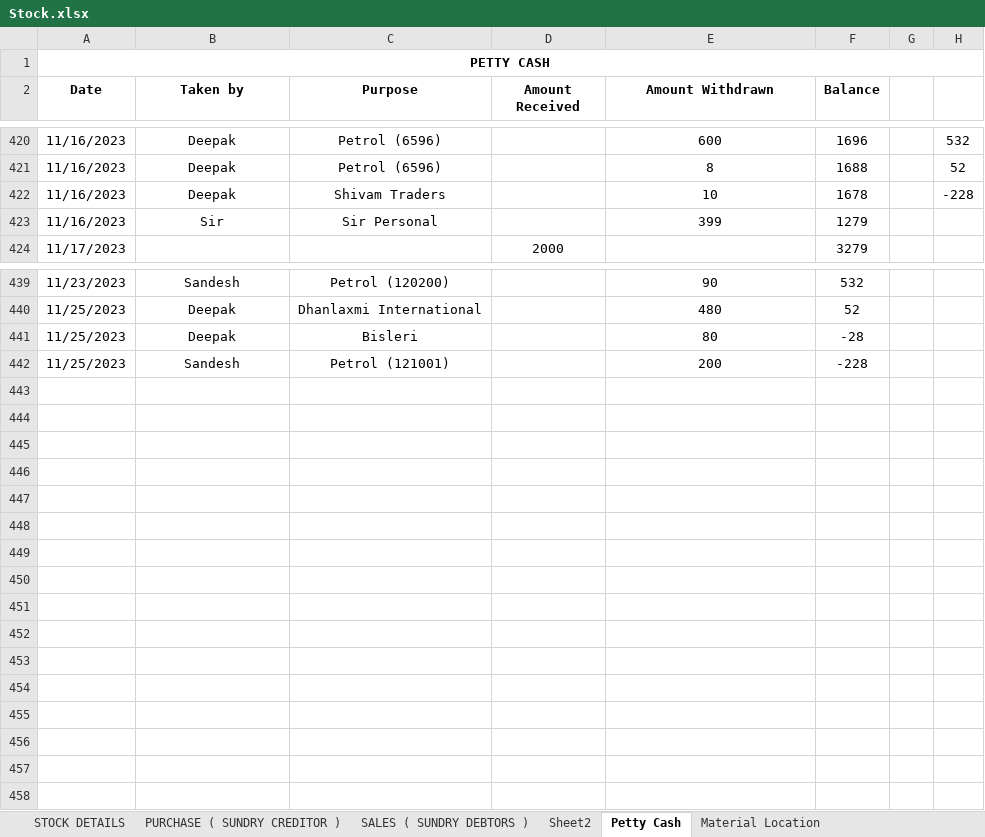
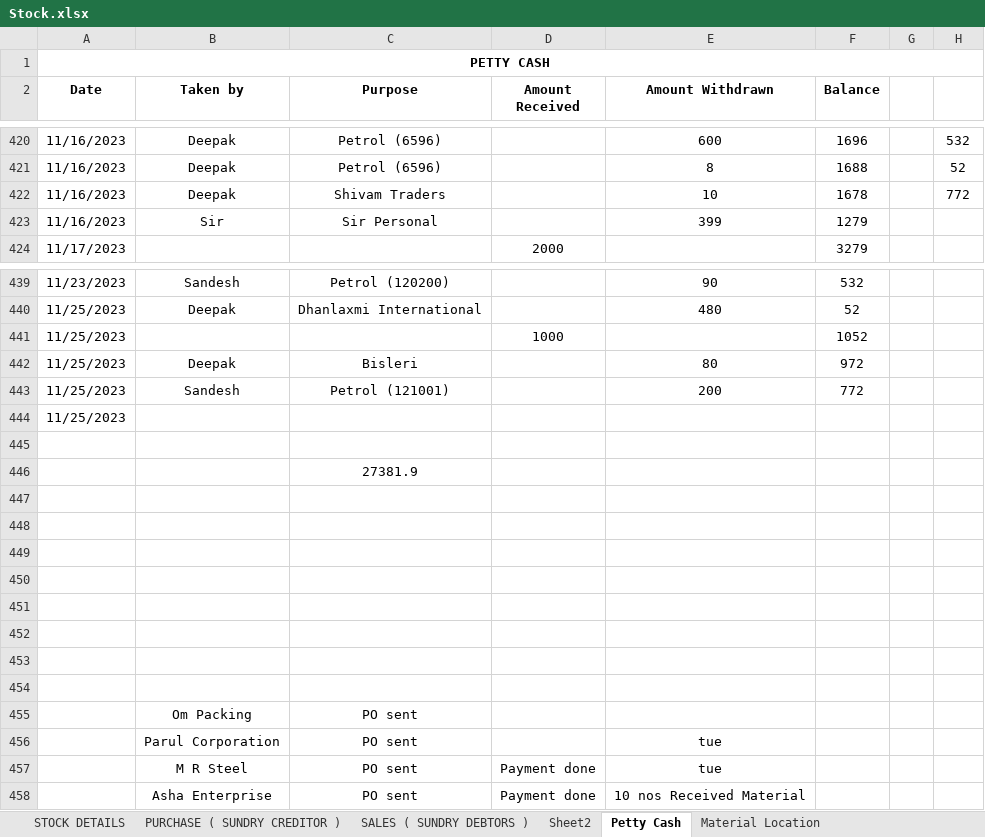
Before and after one commit to JPTechatronics/J-P-Techatronics-2023-2024, an Excel workbook: Stock.xlsx, sheet Petty Cash, drawn as a sheet; only a part is shown, gaps mark what is left out; values as stored, in another font and other column widths than the file's, no borders; addresses are those after the commit; the diff names each change by its address in the sheet, - before the commit and + after, or states it on an @@ line.

```diff
--- a/Stock.xlsx (sheet Petty Cash)
+++ b/Stock.xlsx (sheet Petty Cash)
-H422: -228
+H422: 772
+row 441: 11/25/2023 |  |  | 1000 |  | 1052
-F442 (Balance): -28
+F442 (Balance): 972
-F443 (Balance): -228
+F443 (Balance): 772
+row 444: 11/25/2023
+row 445: (empty)
+row 446:  |  | 27381.9
+row 447: (empty)
+row 448: (empty)
+row 449: (empty)
+row 450: (empty)
+row 451: (empty)
+row 452: (empty)
+row 453: (empty)
+row 454: (empty)
+row 455:  | Om Packing | PO sent
+row 456:  | Parul Corporation | PO sent |  | tue
+row 457:  | M R Steel | PO sent | Payment done | tue
+row 458:  | Asha Enterprise | PO sent | Payment done | 10 nos Received Material
```
Also changed, not shown: sheet STOCK DETAILS, sheet PURCHASE ( SUNDRY CREDITOR ), Attendance.xlsx, Outstandings.xlsx.
